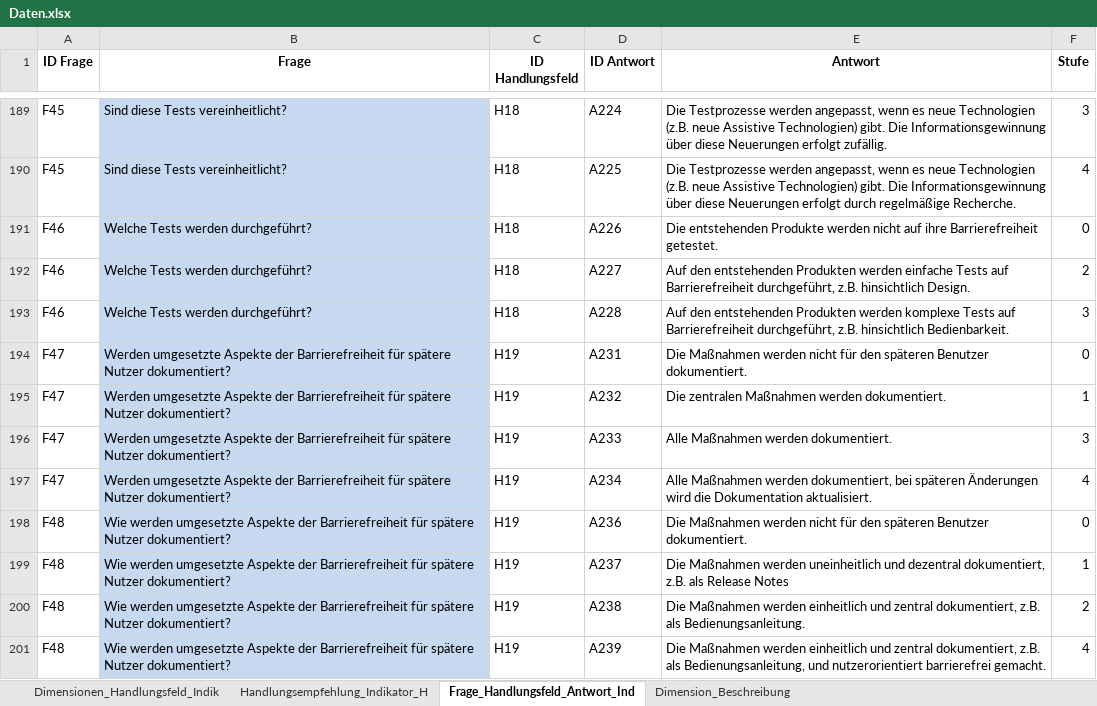
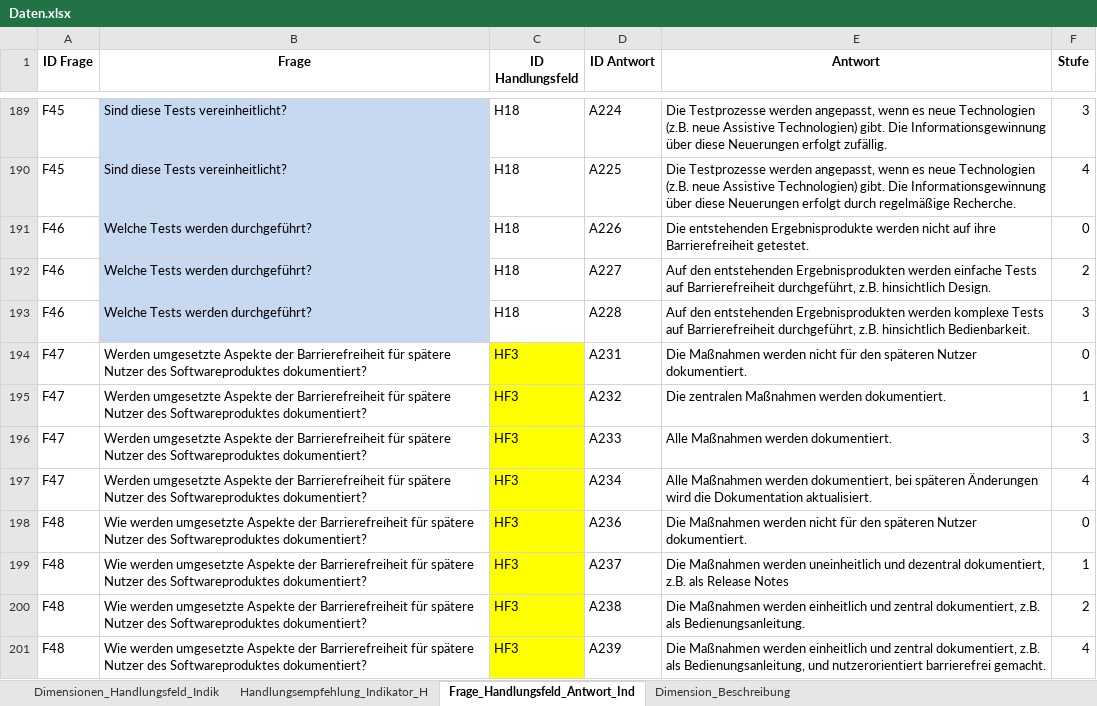
Before and after one commit to zimmermanng/RGM-Webservice-public, an Excel workbook: frontend/Backend/excel/Daten.xlsx, sheet Frage_Handlungsfeld_Antwort_Ind, drawn as a sheet; only a part is shown, gaps mark what is left out; values as stored, in another font and other column widths than the file's, no borders; the diff covers the shown part only; the diff names each change by its address in the sheet, - before the commit and + after, or states it on an @@ line.

```diff
--- a/frontend/Backend/excel/Daten.xlsx (sheet Frage_Handlungsfeld_Antwort_Ind)
+++ b/frontend/Backend/excel/Daten.xlsx (sheet Frage_Handlungsfeld_Antwort_Ind)
-E191 (Antwort): Die entstehenden Produkte werden nicht…
+E191 (Antwort): Die entstehenden Ergebnisprodukte werden nicht…
-E192 (Antwort): …den entstehenden Produkten werden einfache…
+E192 (Antwort): …den entstehenden Ergebnisprodukten werden einfache…
-E193 (Antwort): …den entstehenden Produkten werden komplexe…
+E193 (Antwort): …den entstehenden Ergebnisprodukten werden komplexe…
-B194:B197 (Frage): …spätere Nutzer dokumentiert?
+B194:B197 (Frage): …spätere Nutzer des Softwareproduktes dokumentiert?
-B194:B201 fill: #C6D9F1
+B194:B201 fill: none
-C194:C201 (ID Handlungsfeld): H19
+C194:C201 (ID Handlungsfeld): HF3
-C194:C201 fill: none
+C194:C201 fill: #FFFF00
-E194 (Antwort): …den späteren Benutzer dokumentiert.
+E194 (Antwort): …den späteren Nutzer dokumentiert.
-B198:B201 (Frage): …spätere Nutzer dokumentiert?
+B198:B201 (Frage): …spätere Nutzer des Softwareproduktes dokumentiert?
-E198 (Antwort): …den späteren Benutzer dokumentiert.
+E198 (Antwort): …den späteren Nutzer dokumentiert.
```
Also changed, not shown: 40 added rows, 4 removed rows, 225 edited cells and cell formats elsewhere in this sheet, sheet Dimensionen_Handlungsfeld_Indik, sheet Handlungsempfehlung_Indikator_H, sheet Dimension_Beschreibung, 8 other files.
